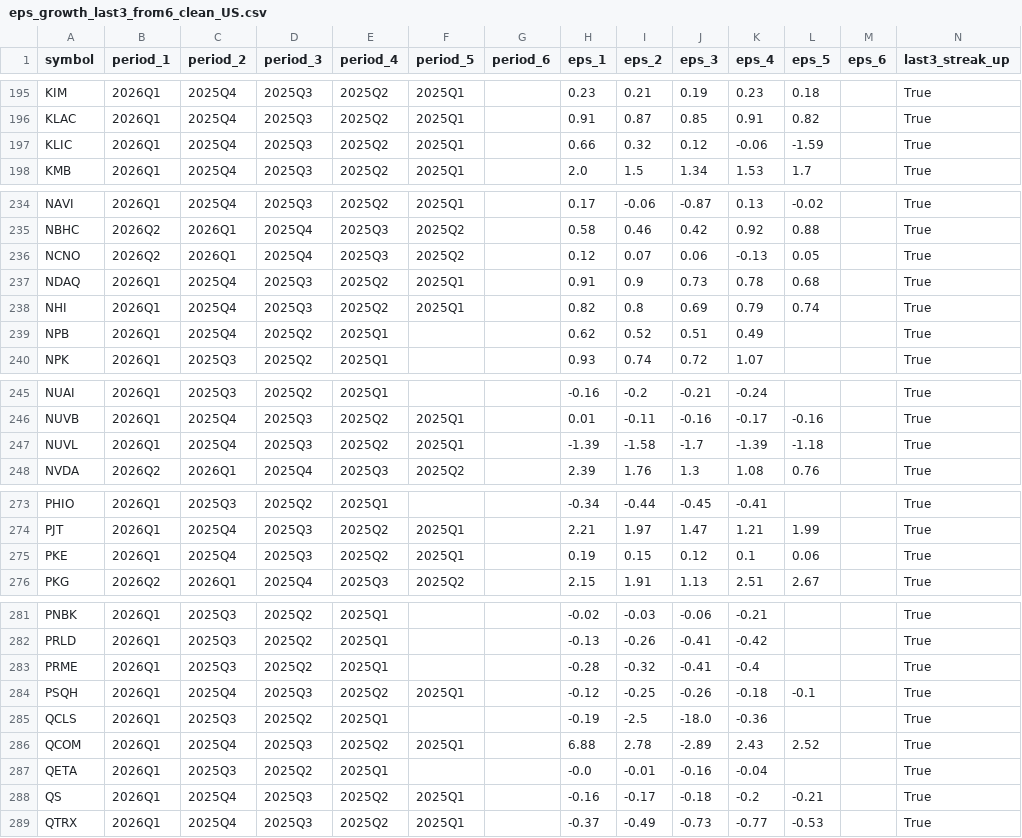
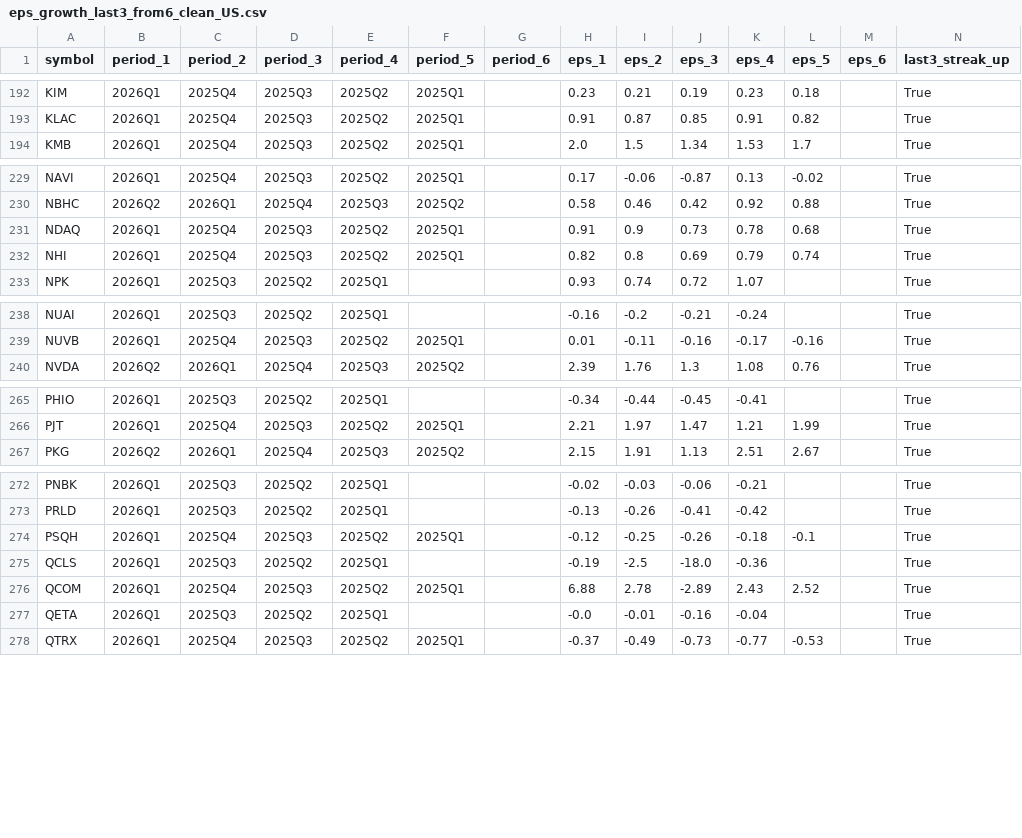
Before and after one commit to babeltechdev/thai-stock-data, a CSV file: eps_growth_last3_from6_clean_US.csv, drawn as a sheet; only a part is shown, gaps mark what is left out; removed rows and columns are numbered as before the commit, all else as after; the diff covers the shown part only; the diff names each change by its address in the sheet, - before the commit and + after, or states it on an @@ line.

```diff
--- a/eps_growth_last3_from6_clean_US.csv
+++ b/eps_growth_last3_from6_clean_US.csv
-row 197: KLIC | 2026Q1 | 2025Q4 | 2025Q3 | 2025Q2 | 2025Q1 |  | 0.66 | 0.32 | 0.12 | -0.06 | -1.59 |  | True
-row 236: NCNO | 2026Q2 | 2026Q1 | 2025Q4 | 2025Q3 | 2025Q2 |  | 0.12 | 0.07 | 0.06 | -0.13 | 0.05 |  | True
-row 239: NPB | 2026Q1 | 2025Q4 | 2025Q2 | 2025Q1 |  |  | 0.62 | 0.52 | 0.51 | 0.49 |  |  | True
-row 247: NUVL | 2026Q1 | 2025Q4 | 2025Q3 | 2025Q2 | 2025Q1 |  | -1.39 | -1.58 | -1.7 | -1.39 | -1.18 |  | True
-row 275: PKE | 2026Q1 | 2025Q4 | 2025Q3 | 2025Q2 | 2025Q1 |  | 0.19 | 0.15 | 0.12 | 0.1 | 0.06 |  | True
-row 283: PRME | 2026Q1 | 2025Q3 | 2025Q2 | 2025Q1 |  |  | -0.28 | -0.32 | -0.41 | -0.4 |  |  | True
-row 288: QS | 2026Q1 | 2025Q4 | 2025Q3 | 2025Q2 | 2025Q1 |  | -0.16 | -0.17 | -0.18 | -0.2 | -0.21 |  | True
```
Also changed, not shown: 1 added row and 6 removed rows elsewhere in this file, consensus_targets_US.csv, eps_growth_last3_with_price_US.csv, 22 other files.
